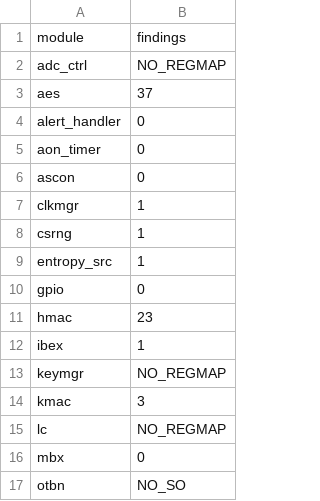
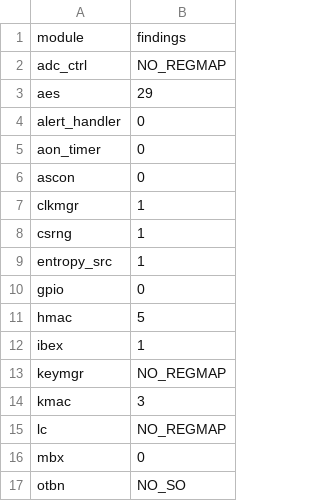
Before and after one commit to ttt1016/HTFuzz, a CSV file: fuzz/nc_summary.csv, drawn as a sheet; only a part is shown.

```diff
--- a/fuzz/nc_summary.csv
+++ b/fuzz/nc_summary.csv
@@ -2,3 +2,3 @@ module,findings
 adc_ctrl,NO_REGMAP
-aes,37
+aes,29
 alert_handler,0
@@ -10,3 +10,3 @@ entropy_src,1
 gpio,0
-hmac,23
+hmac,5
 ibex,1
```
Also changed, not shown: 7 other files.
